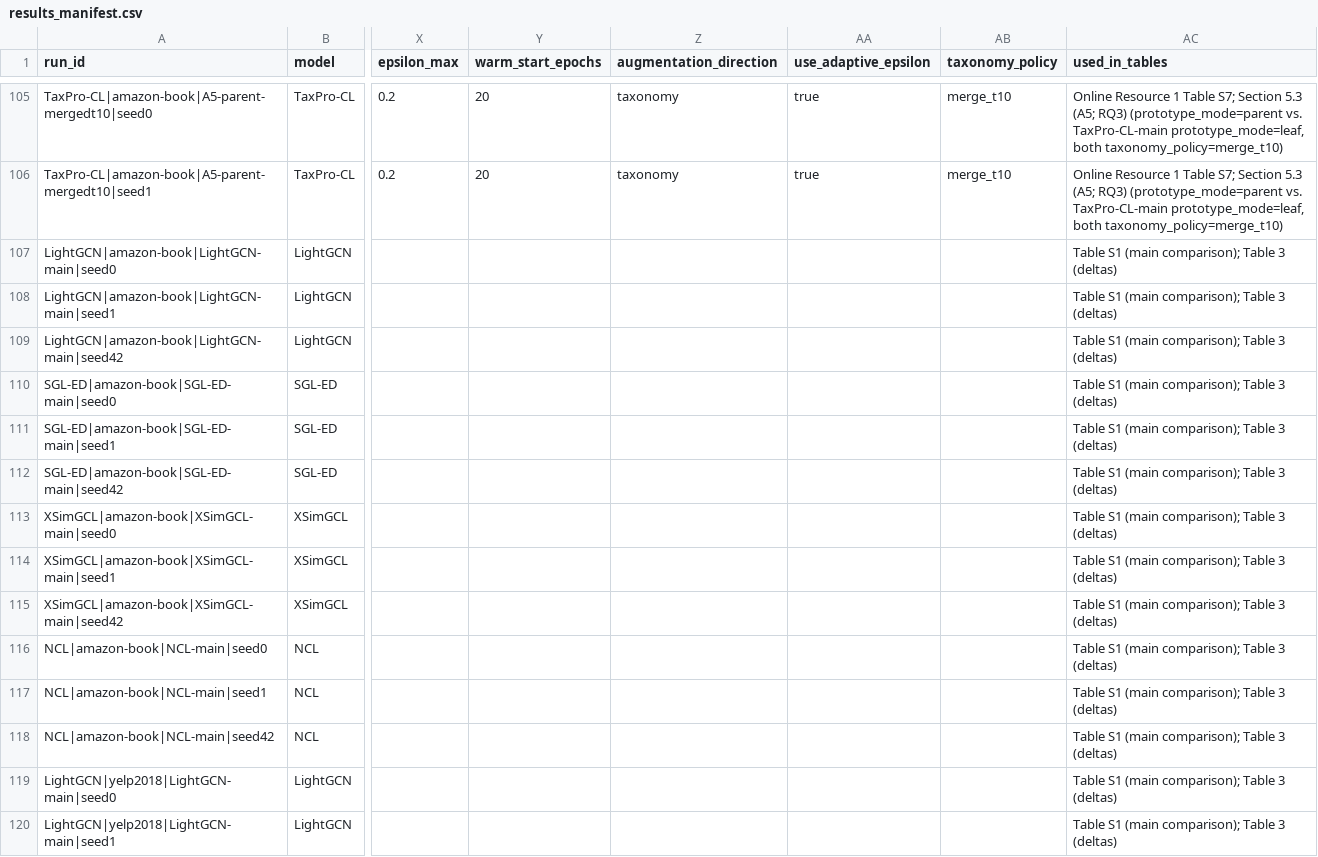
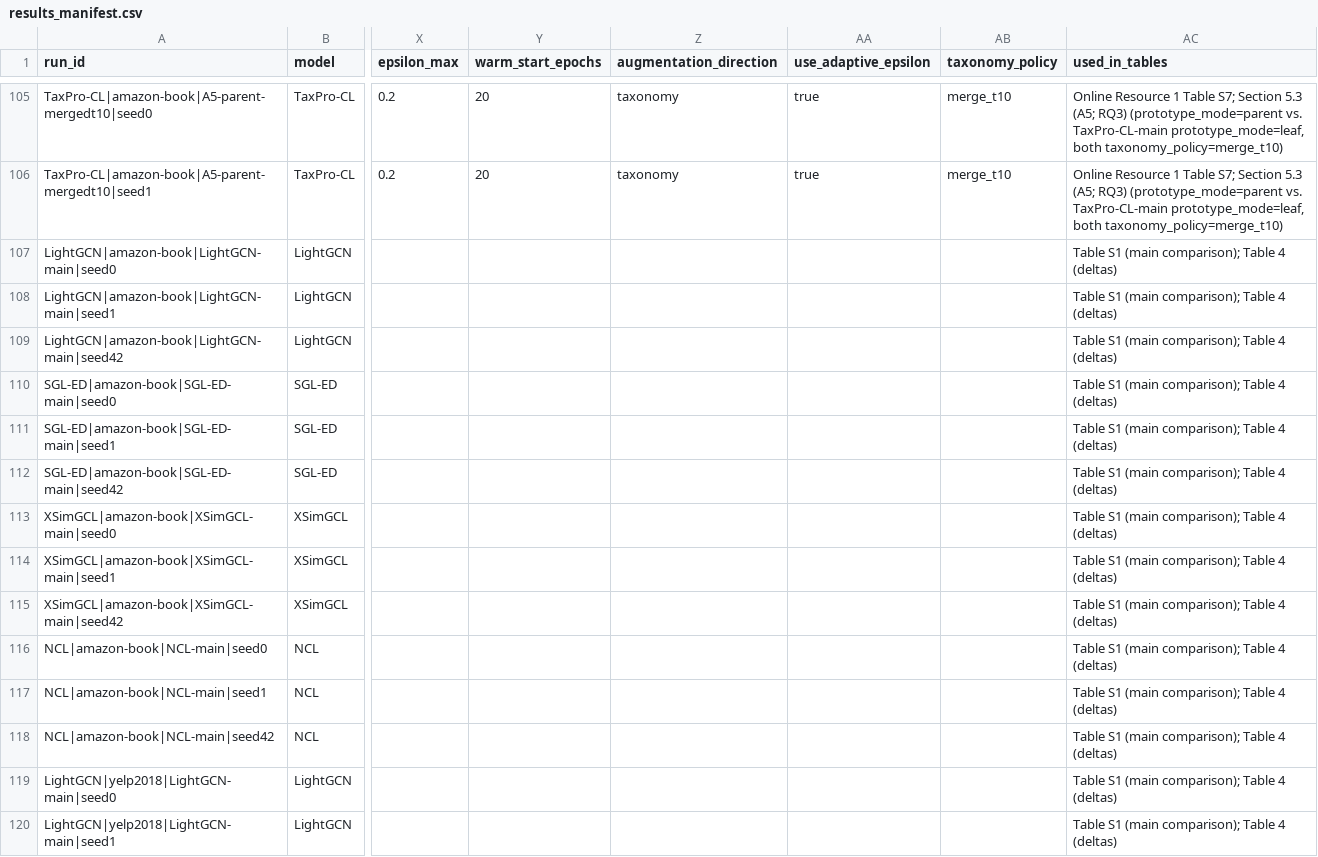
Before and after one commit to TranDucLongAIDHSPKTHY/taxpro-cl, a CSV file: results/results_manifest.csv, drawn as a sheet; only a part is shown, gaps mark what is left out; the diff covers the shown part only; the diff names each change by its address in the sheet, - before the commit and + after, or states it on an @@ line.

Commit message:
Map the claims of the revised manuscript to their sources, and refer to the main-paper tables by their current numbers
claim_evidence.csv adds the claims of the extended evaluation and of the revised
dataset counts (101 rows); the main-paper table references of the existing rows,
of results_manifest.csv and of the scripts that write them move from Tables 2-4
to Tables 3-5.

```diff
--- a/results/results_manifest.csv
+++ b/results/results_manifest.csv
-AC107:AC120 (used_in_tables): Table S1 (main comparison); Table 3 (deltas)
+AC107:AC120 (used_in_tables): Table S1 (main comparison); Table 4 (deltas)
```
Also changed, not shown: 70 edited cells elsewhere in this file, 9 other files.
